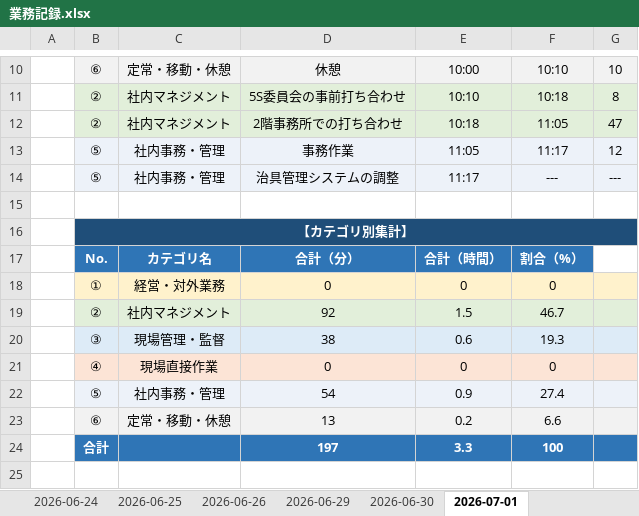
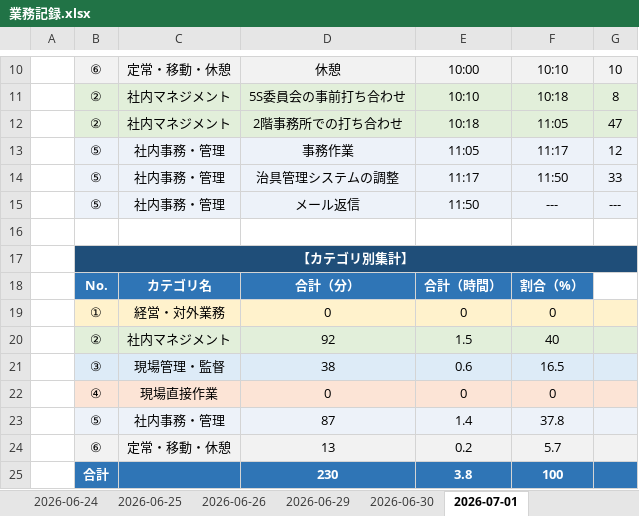
Before and after one commit to mitani38/kanagata-app, an Excel workbook: 業務記録.xlsx, sheet 2026-07-01, drawn as a sheet; only a part is shown, gaps mark what is left out; values as stored, in another font and other column widths than the file's, no borders; removed rows and columns are numbered as before the commit, all else as after; the diff names each change by its address in the sheet, - before the commit and + after, or states it on an @@ line.

```diff
--- a/業務記録.xlsx (sheet 2026-07-01)
+++ b/業務記録.xlsx (sheet 2026-07-01)
+row 14:  | ⑤ | 社内事務・管理 | 治具管理システムの調整 | 11:17 | 11:50 | 33
-D15: 治具管理システムの調整
+D15: メール返信
-E15: 11:17
+E15: 11:50
-F20: 46.7
+F20: 40
-F21: 19.3
+F21: 16.5
-row 22:  | ⑤ | 社内事務・管理 | 54 | 0.9 | 27.4
+row 23:  | ⑤ | 社内事務・管理 | 87 | 1.4 | 37.8
-F24: 6.6
+F24: 5.7
-D25: 197
+D25: 230
-E25: 3.3
+E25: 3.8
```
